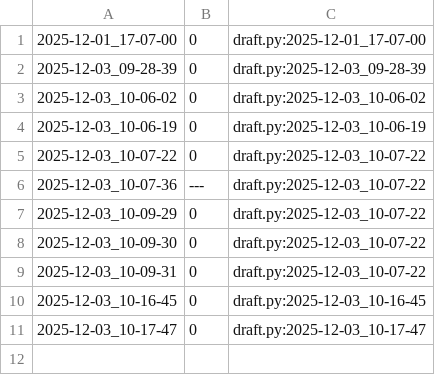
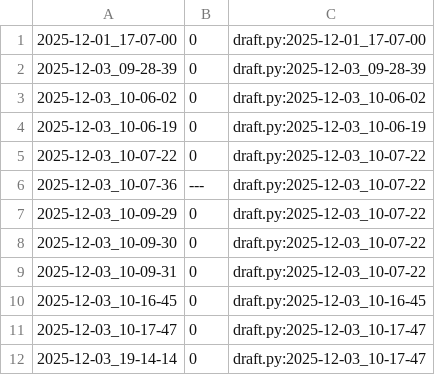
Before and after one commit to qxcode-course/poo-dd-ab-bloco-d-vieiralorrana, a CSV file: tasks/.tko/track/poo@agenda/track.csv, drawn as a sheet; the diff names each change by its address in the sheet, - before the commit and + after, or states it on an @@ line.

Commit message:
atividade agenda incompleta

```diff
--- a/tasks/.tko/track/poo@agenda/track.csv
+++ b/tasks/.tko/track/poo@agenda/track.csv
+row 12: 2025-12-03_19-14-14 | 0 | draft.py:2025-12-03_10-17-47
```
Also changed, not shown: 3 other files.
